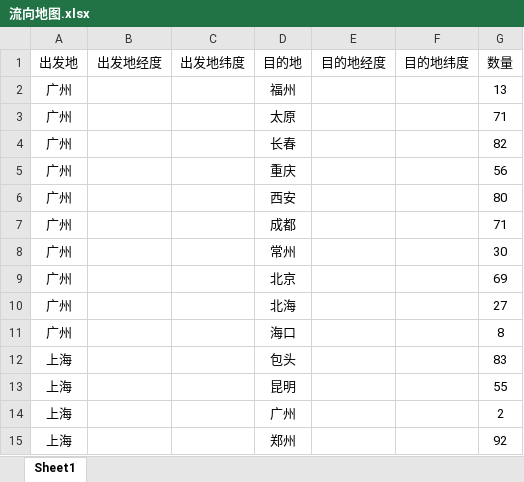
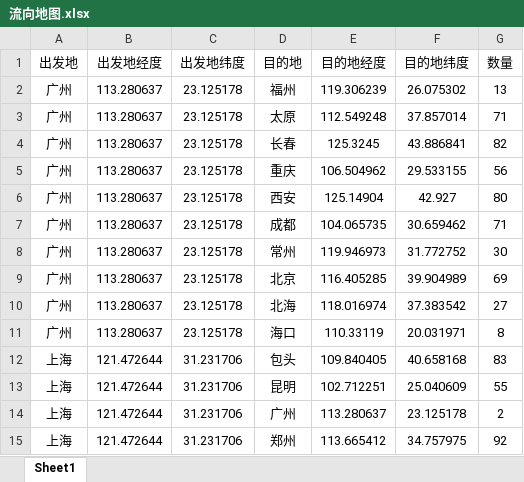
Before and after one commit to xiaoyao-xiaolv/dashboard, an Excel workbook: 流向地图/流向地图.xlsx, sheet Sheet1, drawn as a sheet; only a part is shown; values as stored, in another font and other column widths than the file's, no borders; the diff covers the shown part only; the diff names each change by its address in the sheet, - before the commit and + after, or states it on an @@ line.

```diff
--- a/流向地图/流向地图.xlsx (sheet Sheet1)
+++ b/流向地图/流向地图.xlsx (sheet Sheet1)
-B2:B11 (出发地经度): (empty)
+B2:B11 (出发地经度): 113.280637
-C2:C11 (出发地纬度): (empty)
+C2:C11 (出发地纬度): 23.125178
-E2 (目的地经度): (empty)
+E2 (目的地经度): 119.306239
-F2 (目的地纬度): (empty)
+F2 (目的地纬度): 26.075302
-E3 (目的地经度): (empty)
+E3 (目的地经度): 112.549248
-F3 (目的地纬度): (empty)
+F3 (目的地纬度): 37.857014
-E4 (目的地经度): (empty)
+E4 (目的地经度): 125.3245
-F4 (目的地纬度): (empty)
+F4 (目的地纬度): 43.886841
-E5 (目的地经度): (empty)
+E5 (目的地经度): 106.504962
-F5 (目的地纬度): (empty)
+F5 (目的地纬度): 29.533155
-E6 (目的地经度): (empty)
+E6 (目的地经度): 125.14904
-F6 (目的地纬度): (empty)
+F6 (目的地纬度): 42.927
-E7 (目的地经度): (empty)
+E7 (目的地经度): 104.065735
-F7 (目的地纬度): (empty)
+F7 (目的地纬度): 30.659462
-E8 (目的地经度): (empty)
+E8 (目的地经度): 119.946973
-F8 (目的地纬度): (empty)
+F8 (目的地纬度): 31.772752
-E9 (目的地经度): (empty)
+E9 (目的地经度): 116.405285
-F9 (目的地纬度): (empty)
+F9 (目的地纬度): 39.904989
-E10 (目的地经度): (empty)
+E10 (目的地经度): 118.016974
-F10 (目的地纬度): (empty)
+F10 (目的地纬度): 37.383542
-E11 (目的地经度): (empty)
+E11 (目的地经度): 110.33119
-F11 (目的地纬度): (empty)
+F11 (目的地纬度): 20.031971
-B12:B15 (出发地经度): (empty)
+B12:B15 (出发地经度): 121.472644
-C12:C15 (出发地纬度): (empty)
+C12:C15 (出发地纬度): 31.231706
-E12 (目的地经度): (empty)
+E12 (目的地经度): 109.840405
-F12 (目的地纬度): (empty)
+F12 (目的地纬度): 40.658168
-E13 (目的地经度): (empty)
+E13 (目的地经度): 102.712251
-F13 (目的地纬度): (empty)
+F13 (目的地纬度): 25.040609
-E14 (目的地经度): (empty)
+E14 (目的地经度): 113.280637
-F14 (目的地纬度): (empty)
+F14 (目的地纬度): 23.125178
-E15 (目的地经度): (empty)
+E15 (目的地经度): 113.665412
-F15 (目的地纬度): (empty)
+F15 (目的地纬度): 34.757975
```
Also changed, not shown: 80 edited cells elsewhere in this sheet, 6 other files.
